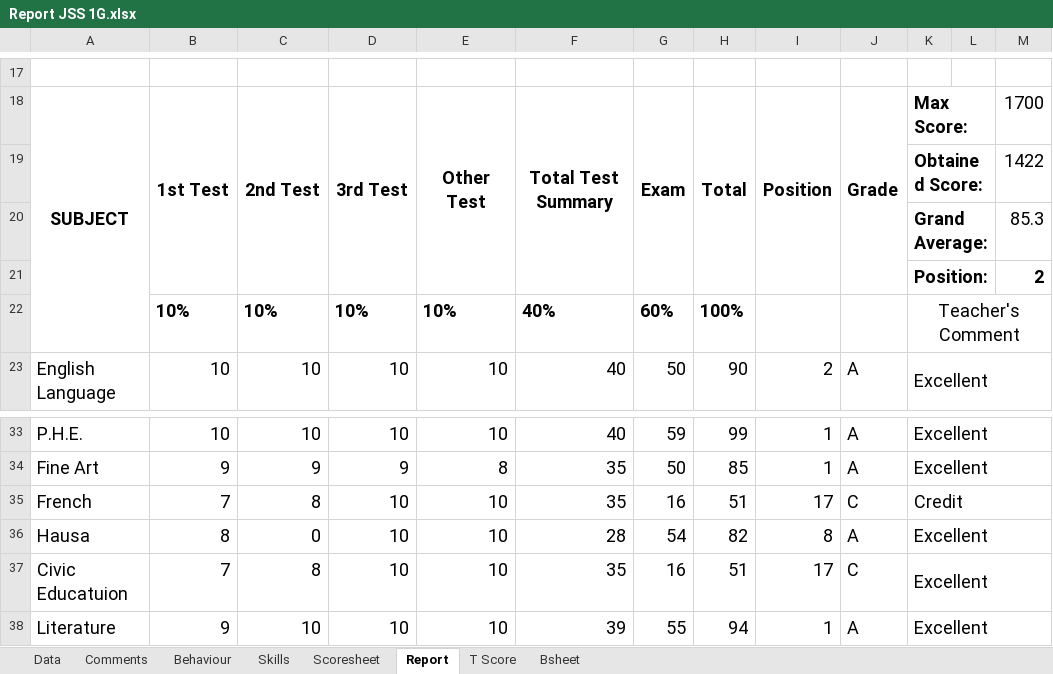
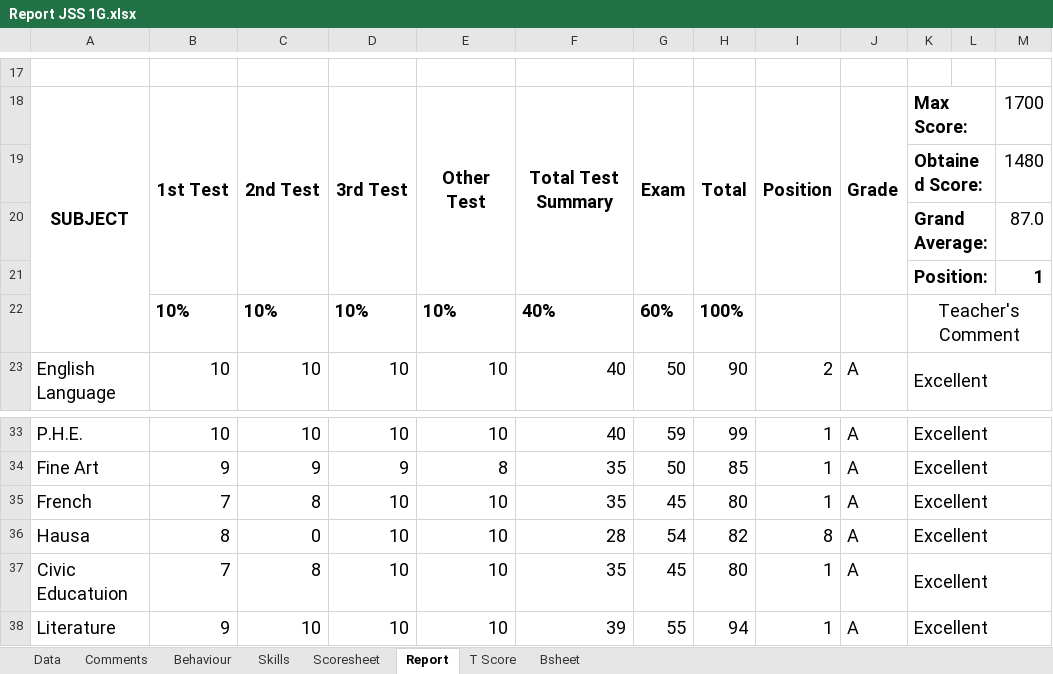
Before and after one commit to kobicdroid/RubyPortal, an Excel workbook: Report JSS 1G.xlsx, sheet Report, drawn as a sheet; only a part is shown, gaps mark what is left out; values as stored, in another font and other column widths than the file's, no borders; charts and pictures not drawn; the diff names each change by its address in the sheet, - before the commit and + after, or states it on an @@ line.

```diff
--- a/Report JSS 1G.xlsx (sheet Report)
+++ b/Report JSS 1G.xlsx (sheet Report)
-M19: 1422
+M19: 1480
-M20: 85.3
+M20: 87.0
-M21: 2
+M21: 1
-G35: 16
+G35: 45
-H35: 51
+H35: 80
-I35: 17
+I35: 1
-J35: C
+J35: A
-K35: Credit
+K35: Excellent
-G37: 16
+G37: 45
-H37: 51
+H37: 80
-I37: 17
+I37: 1
-J37: C
+J37: A
```
Also changed, not shown: sheet Scoresheet, sheet Bsheet, charts or pictures.
